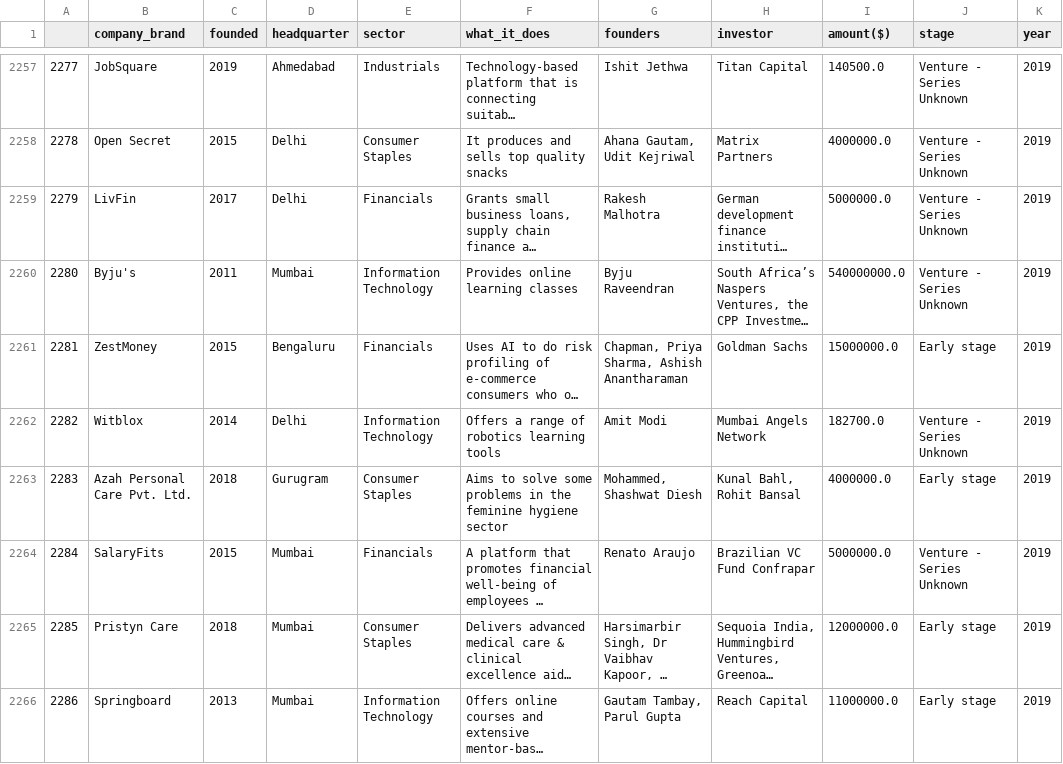
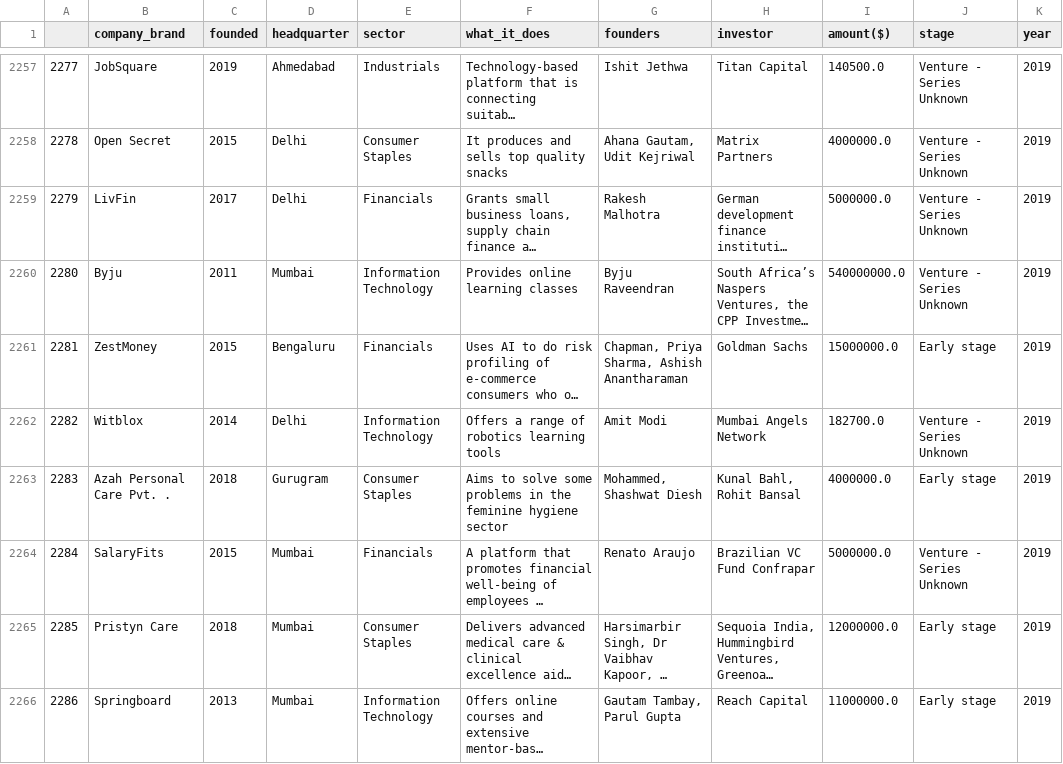
Before and after one commit to D0nG4667/indian_start_up_funding_analysis, a CSV file: datasets/final_csv/startup_funding2018-2021.csv, drawn as a sheet; only a part is shown, gaps mark what is left out; long unchanged cells end in …; the diff covers the shown part only; the diff names each change by its address in the sheet, - before the commit and + after, or states it on an @@ line.

```diff
--- a/datasets/final_csv/startup_funding2018-2021.csv
+++ b/datasets/final_csv/startup_funding2018-2021.csv
-B2260 (company_brand): Byju's
+B2260 (company_brand): Byju
-B2263 (company_brand): Azah Personal Care Pvt. Ltd.
+B2263 (company_brand): Azah Personal Care Pvt. .
```
Also changed, not shown: 41 edited cells elsewhere in this file, 1 other file.
